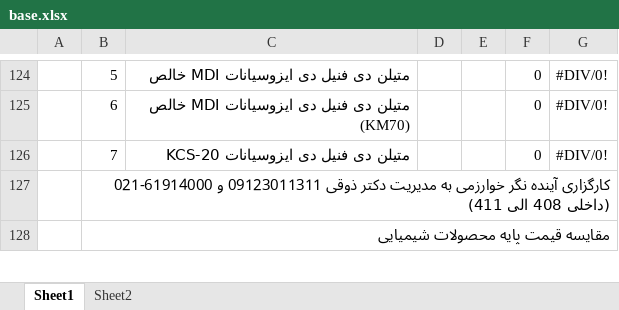
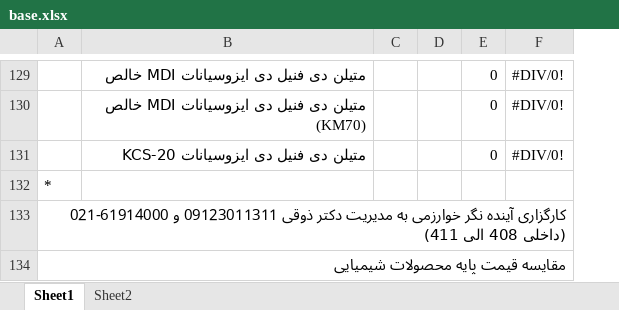
Before and after one commit to paria-zgh/Gheymat-Jahani, an Excel workbook: public/base.xlsx, sheet Sheet1, drawn as a sheet; only a part is shown, gaps mark what is left out; values as stored, in another font and other column widths than the file's, no cell formats; charts and pictures and conditional formats not drawn; removed rows and columns are numbered as before the commit, all else as after; the diff covers the shown part only; the diff names each change by its address in the sheet, - before the commit and + after, or states it on an @@ line.

```diff
--- a/public/base.xlsx (sheet Sheet1)
+++ b/public/base.xlsx (sheet Sheet1)
-column A, empty
-column B, rows 124-128: 5 | 6 | 7 | کارگزاری آینده نگر خوارزمی به مدیریت دکتر ذوقی 09123011311 و 61914000-021 (داخلی 408 الی 411) | مقایسه قیمت پایه محصولات شیمیایی
+column A, rows 133-134: کارگزاری آینده نگر خوارزمی به مدیریت دکتر ذوقی 09123011311 و 61914000-021 (داخلی 408 الی 411) | مقایسه قیمت پایه محصولات شیمیایی
+row 132: *
```
Also changed, not shown: 16 added rows, 1 removed row, 1 moved row and 3 edited cells elsewhere in this sheet, sheet Sheet2, cell formats, formulas that keep their value, hidden cells, charts or pictures, 11 other files.
